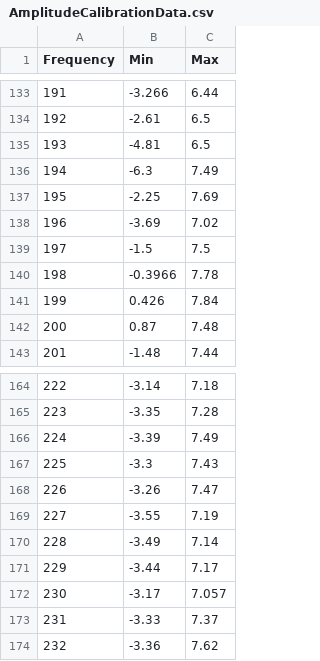
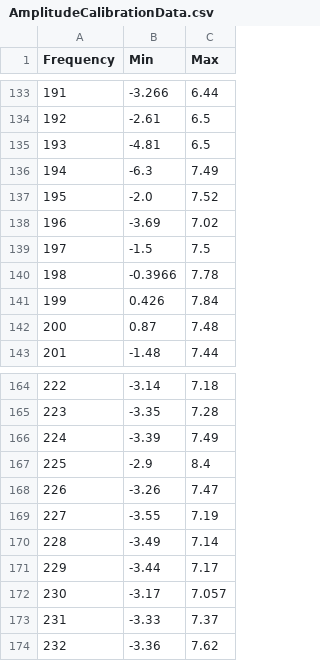
Before and after one commit to chiranthsiddappa/AD9912, a CSV file: AmplitudeCalibrationData.csv, drawn as a sheet; only a part is shown, gaps mark what is left out.

Commit message:
New data points, final UI changes made

```diff
--- a/AmplitudeCalibrationData.csv
+++ b/AmplitudeCalibrationData.csv
@@ -136,3 +136,3 @@ Frequency,Min,Max
 194,-6.3,7.49
-195,-2.25,7.69
+195,-2.0,7.52
 196,-3.69,7.02
@@ -166,3 +166,3 @@ Frequency,Min,Max
 224,-3.39,7.49
-225,-3.3,7.43
+225,-2.9,8.4
 226,-3.26,7.47
```
Also changed, not shown: 2 other files.
